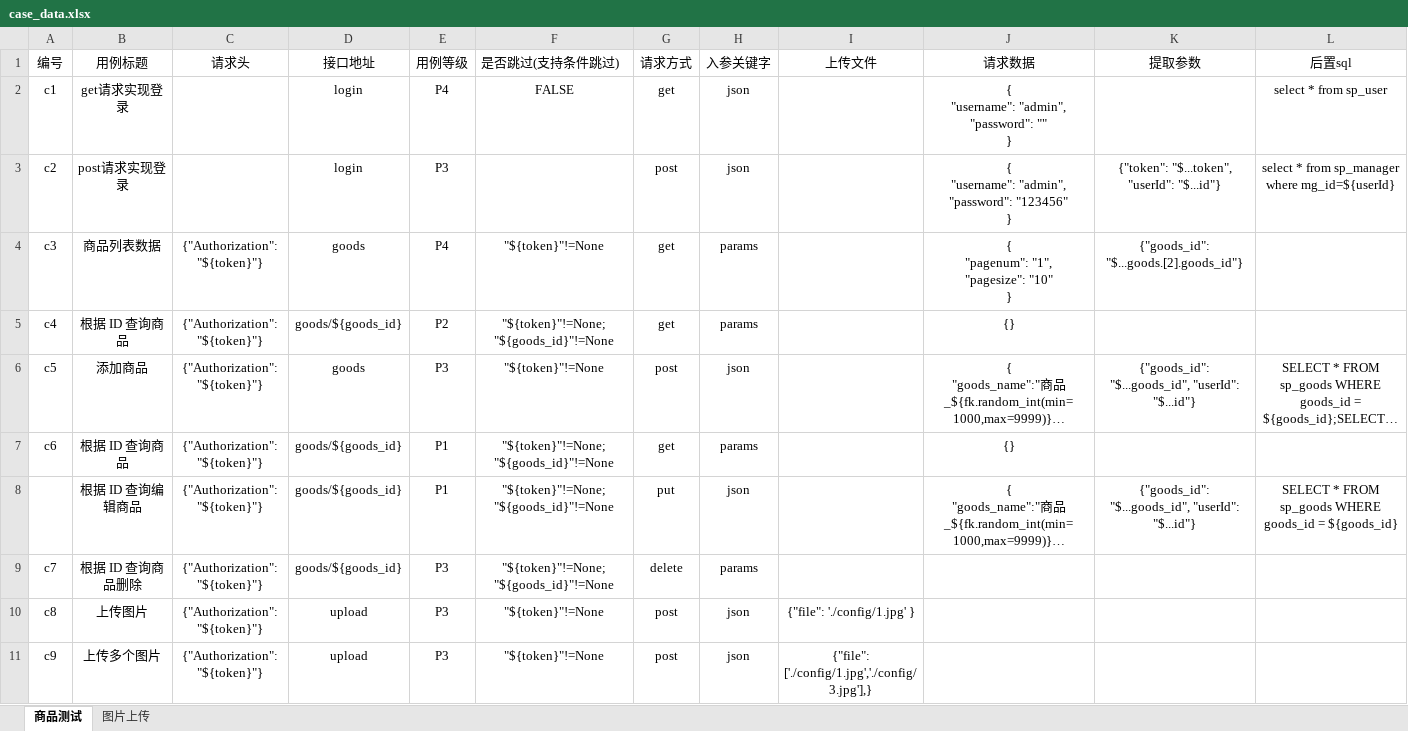
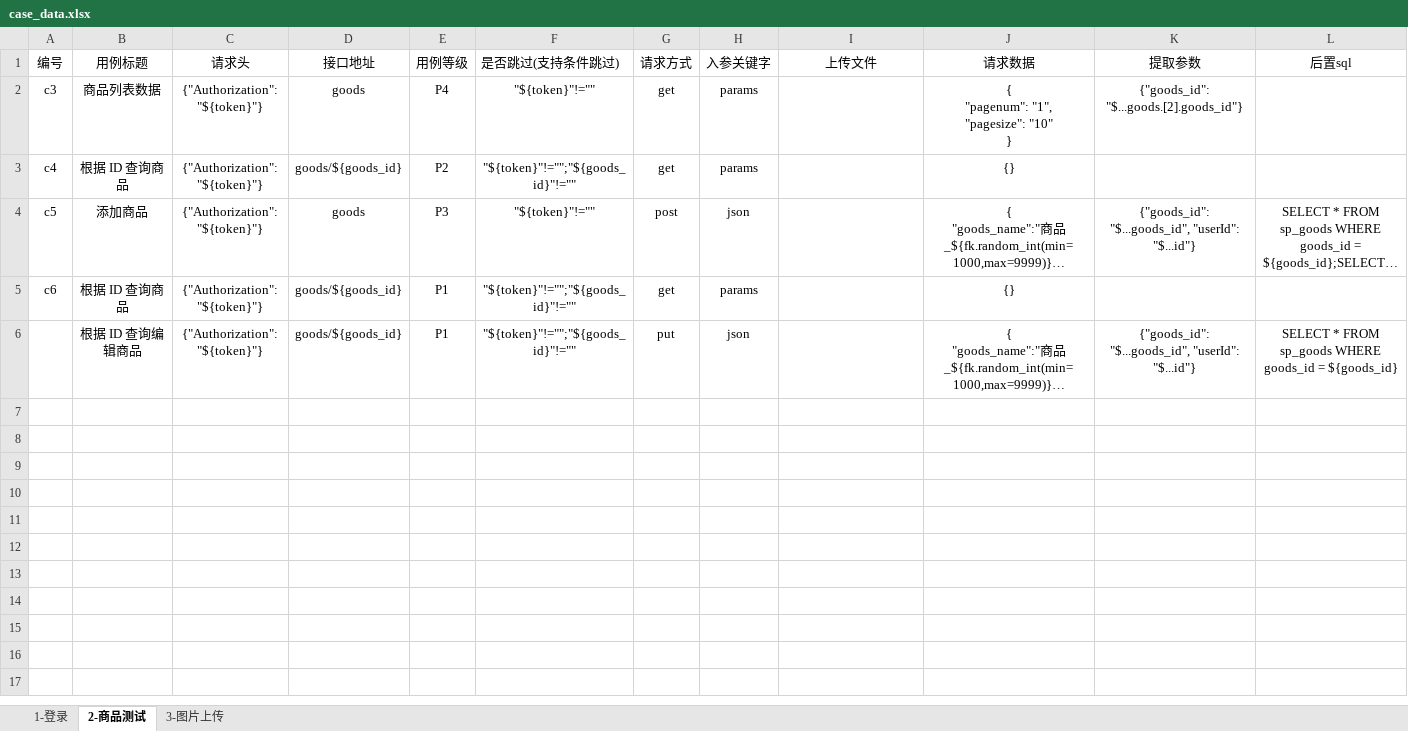
Before and after one commit to HPmojin/pytest_allure_request_20220811, an Excel workbook: data/case_data.xlsx, sheet 2-商品测试, drawn as a sheet; only a part is shown; long unchanged cells end in …; values as stored, in another font and other column widths than the file's, no borders; conditional formats not drawn; removed rows and columns are numbered as before the commit, all else as after; rows hold the shown columns only; ↵ is a line break in a cell; the diff names each change by its address in the sheet, - before the commit and + after, or states it on an @@ line.

```diff
--- a/data/case_data.xlsx (sheet 2-商品测试)
+++ b/data/case_data.xlsx (sheet 2-商品测试)
-sheet tab: 商品测试
+sheet tab: 2-商品测试
-sheet tab: 图片上传
+sheet tab: 3-图片上传
+sheet tab: 1-登录
-row 2: c1 | get请求实现登录 |  | login | P4 | FALSE | get | json |  | { ↵ "username": "admin", ↵ "password": "" ↵ } |  | select * from sp_user
-row 3: c2 | post请求实现登录 |  | login | P3 |  | post | json |  | { ↵ "username": "admin", ↵ "password": "123456" ↵ } | {"token": "$...token", "userId": "$...id"} | select * from sp_manager where mg_id=${userId}
-F2 (是否跳过(支持条件跳过)): "${token}"!=None
+F2 (是否跳过(支持条件跳过)): "${token}"!=""
-F3 (是否跳过(支持条件跳过)): "${token}"!=None;"${goods_id}"!=None
+F3 (是否跳过(支持条件跳过)): "${token}"!="";"${goods_id}"!=""
-F4 (是否跳过(支持条件跳过)): "${token}"!=None
+F4 (是否跳过(支持条件跳过)): "${token}"!=""
-F5:F6 (是否跳过(支持条件跳过)): "${token}"!=None;"${goods_id}"!=None
+F5:F6 (是否跳过(支持条件跳过)): "${token}"!="";"${goods_id}"!=""
-row 9: c7 | 根据 ID 查询商品删除 | {"Authorization": "${token}"} | goods/${goods_id} | P3 | "${token}"!=None;"${goods_id}"!=None | delete | params
-row 10: c8 | 上传图片 | {"Authorization": "${token}"} | upload | P3 | "${token}"!=None | post | json | {"file": './config/1.jpg' }
-row 11: c9 | 上传多个图片 | {"Authorization": "${token}"} | upload | P3 | "${token}"!=None | post | json | {"file": ['./config/1.jpg','./config/3.jpg'],}
```
Also changed, not shown: sheet 3-图片上传, 14 other files.
